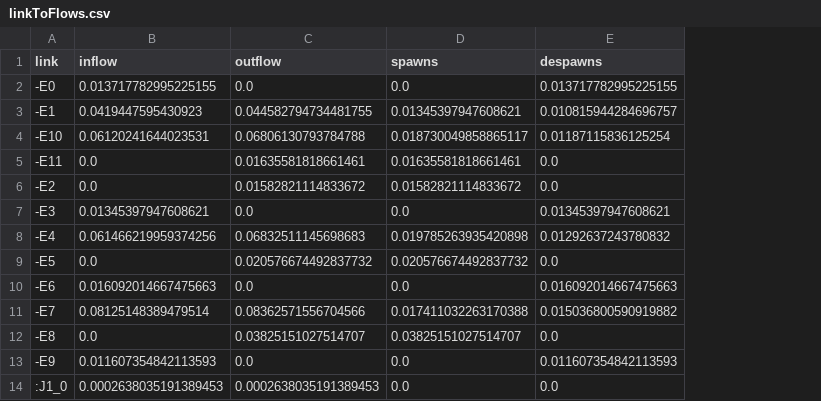
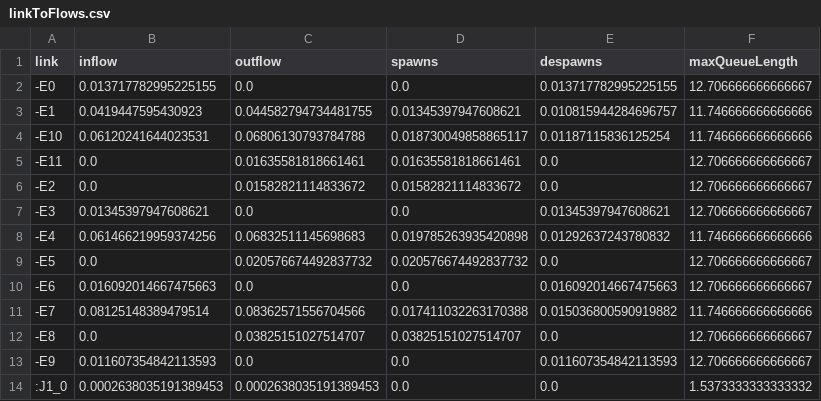
Before and after one commit to SumiGovindaraju/meam-517-final, a CSV file: linkToFlows.csv, drawn as a sheet; only a part is shown; the diff names each change by its address in the sheet, - before the commit and + after, or states it on an @@ line.

Commit message:
add maxQueueLength

```diff
--- a/linkToFlows.csv
+++ b/linkToFlows.csv
+column F (maxQueueLength), rows 2-14: 12.706666666666667 | 11.746666666666666 | 11.746666666666666 | 12.706666666666667 | 12.706666666666667 | 12.706666666666667 | 11.746666666666666 | 12.706666666666667 | 12.706666666666667 | 11.746666666666666 | 12.706666666666667 | 12.706666666666667 | 1.5373333333333332
```
Also changed, not shown: 1 other file.
